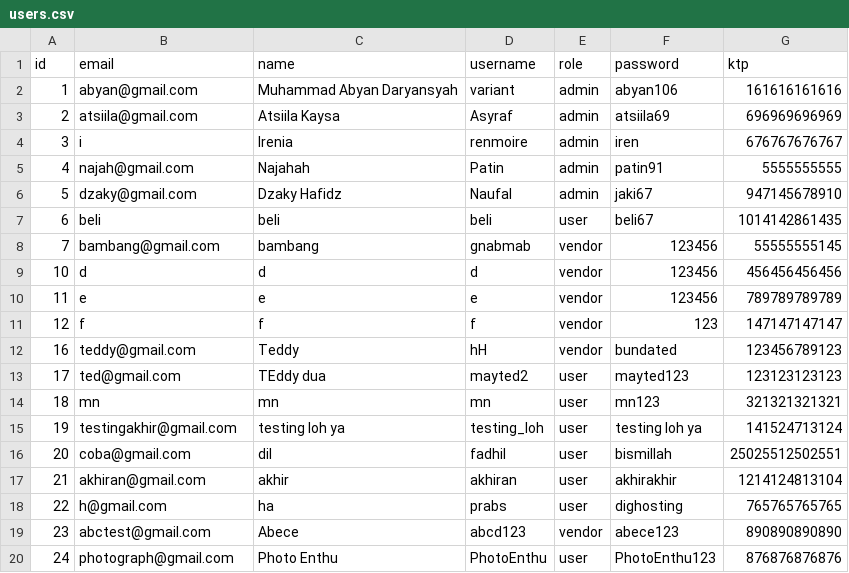
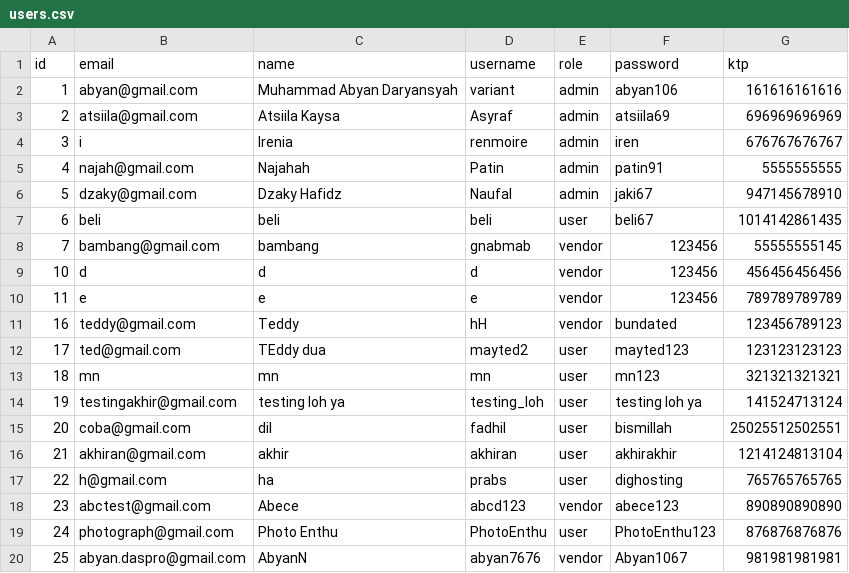
Before and after one commit to Abyan106/Phovias, a CSV file: users.csv, drawn as a sheet; removed rows and columns are numbered as before the commit, all else as after; the diff names each change by its address in the sheet, - before the commit and + after, or states it on an @@ line.

```diff
--- a/users.csv
+++ b/users.csv
-row 11: 12 | f | f | f | vendor | 123 | 147147147147
+row 20: 25 | abyan.daspro@gmail.com | AbyanN | abyan7676 | vendor | Abyan1067 | 981981981981
```
Also changed, not shown: pembayaran.csv, rentals.csv, 3 other files.
